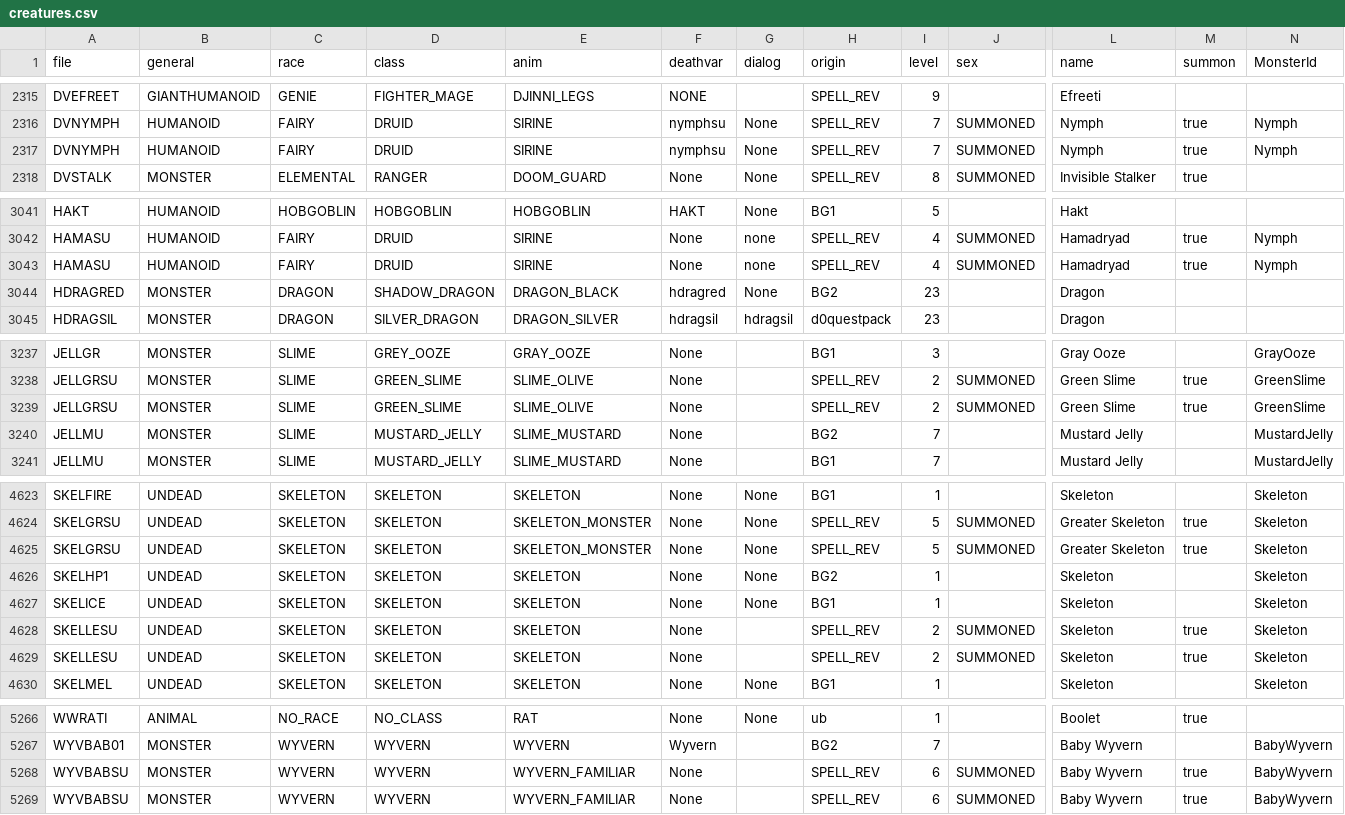
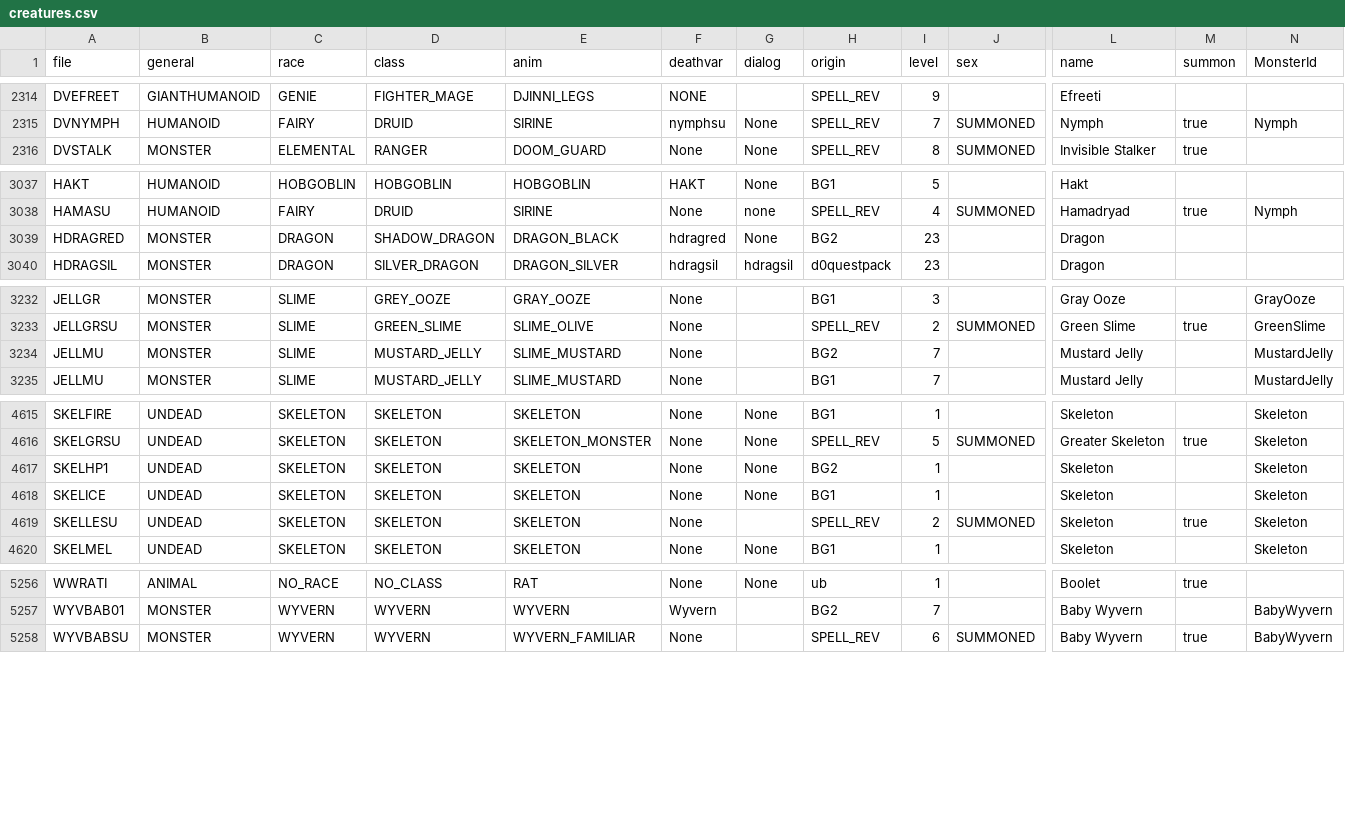
Before and after one commit to arnaudpourbaix/enhanced-creatures, a CSV file: assets/creatures.csv, drawn as a sheet; only a part is shown, gaps mark what is left out; rows hold the shown columns only; the diff covers the shown part only; the diff names each change by its address in the sheet, - before the commit and + after, or states it on an @@ line.

Commit message:
chore: cleanup duplicates and unknown creatures

```diff
--- a/assets/creatures.csv
+++ b/assets/creatures.csv
-row 2317: DVNYMPH | HUMANOID | FAIRY | DRUID | SIRINE | nymphsu | None | SPELL_REV | 7 | SUMMONED | Nymph | true | Nymph
-row 3043: HAMASU | HUMANOID | FAIRY | DRUID | SIRINE | None | none | SPELL_REV | 4 | SUMMONED | Hamadryad | true | Nymph
-row 3239: JELLGRSU | MONSTER | SLIME | GREEN_SLIME | SLIME_OLIVE | None |  | SPELL_REV | 2 | SUMMONED | Green Slime | true | GreenSlime
-row 4625: SKELGRSU | UNDEAD | SKELETON | SKELETON | SKELETON_MONSTER | None | None | SPELL_REV | 5 | SUMMONED | Greater Skeleton | true | Skeleton
-row 4629: SKELLESU | UNDEAD | SKELETON | SKELETON | SKELETON | None |  | SPELL_REV | 2 | SUMMONED | Skeleton | true | Skeleton
-row 5268: WYVBABSU | MONSTER | WYVERN | WYVERN | WYVERN_FAMILIAR | None |  | SPELL_REV | 6 | SUMMONED | Baby Wyvern | true | BabyWyvern
```
Also changed, not shown: 5 removed rows elsewhere in this file, 24 other files.
